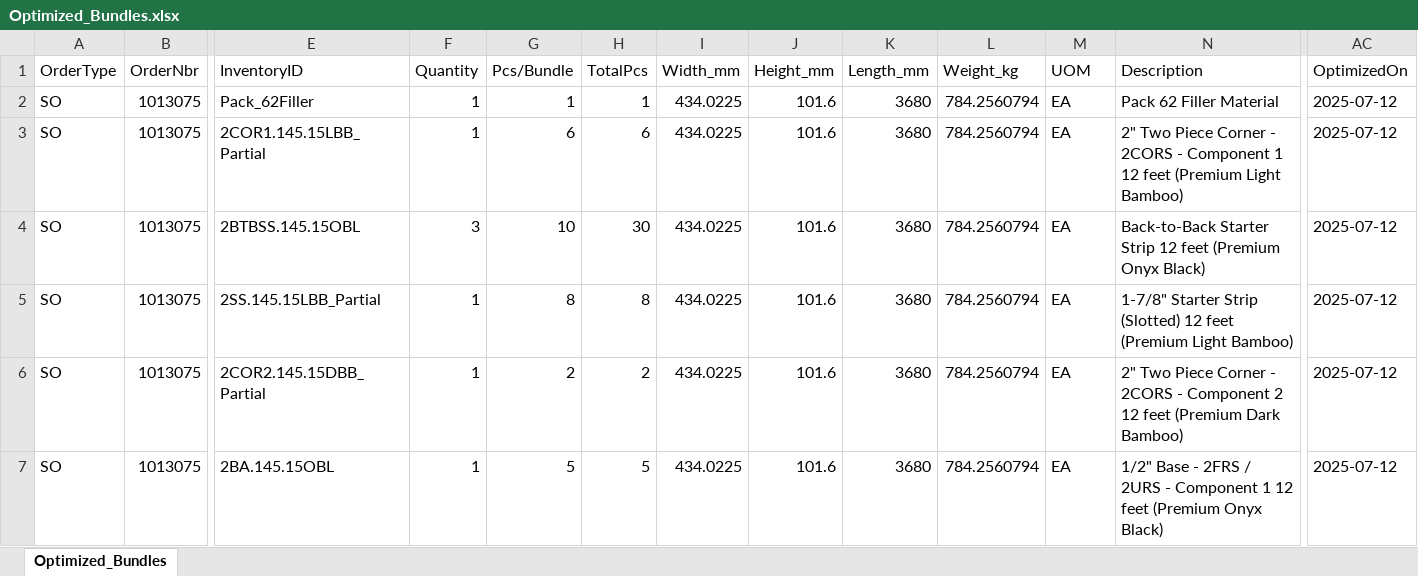
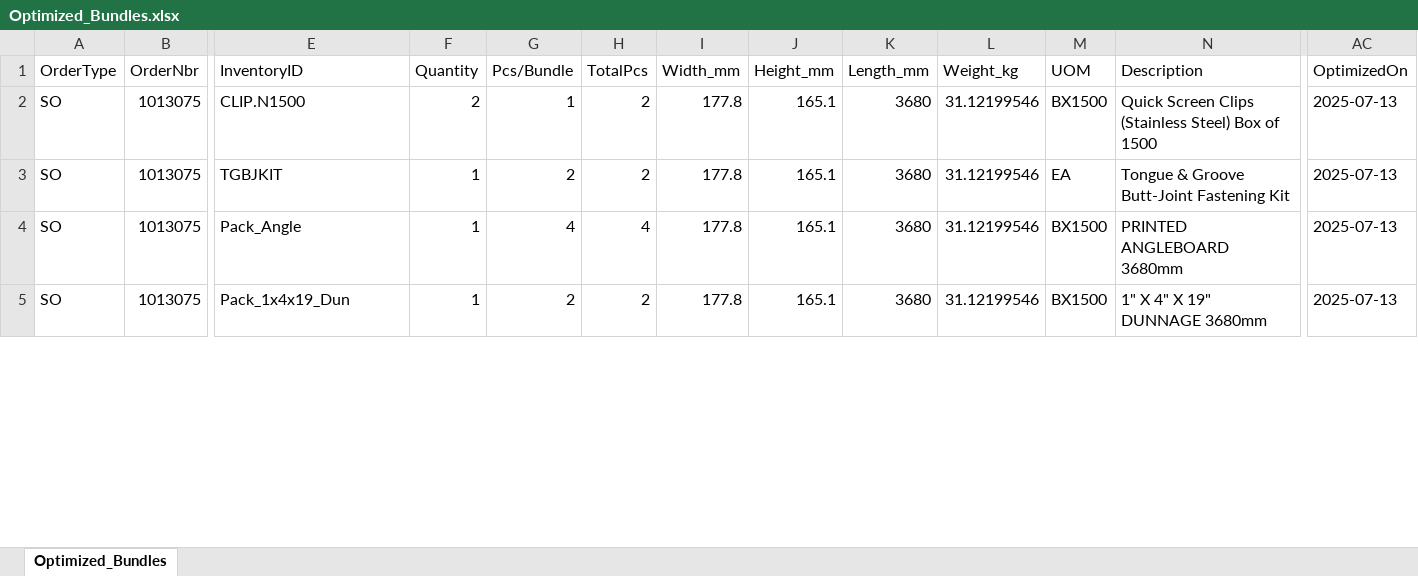
Before and after one commit to BraedonM/bundle-optimization, an Excel workbook: data_jul4/Optimized_Bundles.xlsx, sheet Optimized_Bundles, drawn as a sheet; only a part is shown, gaps mark what is left out; values as stored, in another font and other column widths than the file's, no borders; table styles not drawn; removed rows and columns are numbered as before the commit, all else as after; rows hold the shown columns only; the diff covers the shown part only; the diff names each change by its address in the sheet, - before the commit and + after, or states it on an @@ line.

```diff
--- a/data_jul4/Optimized_Bundles.xlsx (sheet Optimized_Bundles)
+++ b/data_jul4/Optimized_Bundles.xlsx (sheet Optimized_Bundles)
-E2 (InventoryID): Pack_62Filler
+E2 (InventoryID): CLIP.N1500
-F2 (Quantity): 1
+F2 (Quantity): 2
-H2 (TotalPcs): 1
+H2 (TotalPcs): 2
-I2:I3 (Width_mm): 434.0225
+I2:I3 (Width_mm): 177.8
-J2:J3 (Height_mm): 101.6
+J2:J3 (Height_mm): 165.1
-L2:L3 (Weight_kg): 784.2560794
+L2:L3 (Weight_kg): 31.12199546
-M2 (UOM): EA
+M2 (UOM): BX1500
-N2 (Description): Pack 62 Filler Material
+N2 (Description): Quick Screen Clips (Stainless Steel) Box of 1500
-AC2:AC3 (OptimizedOn): 2025-07-12
+AC2:AC3 (OptimizedOn): 2025-07-13
-E3 (InventoryID): 2COR1.145.15LBB_Partial
+E3 (InventoryID): TGBJKIT
-G3 (Pcs/Bundle): 6
+G3 (Pcs/Bundle): 2
-H3 (TotalPcs): 6
+H3 (TotalPcs): 2
-N3 (Description): 2" Two Piece Corner - 2CORS - Component 1 12 feet (Premium Light Bamboo)
+N3 (Description): Tongue & Groove Butt-Joint Fastening Kit
-row 4: SO | 1013075 | 2BTBSS.145.15OBL | 3 | 10 | 30 | 434.0225 | 101.6 | 3680 | 784.2560794 | EA | Back-to-Back Starter Strip 12 feet (Premium Onyx Black) | 2025-07-12
-E4 (InventoryID): 2SS.145.15LBB_Partial
+E4 (InventoryID): Pack_Angle
-G4 (Pcs/Bundle): 8
+G4 (Pcs/Bundle): 4
-H4 (TotalPcs): 8
+H4 (TotalPcs): 4
-I4:I5 (Width_mm): 434.0225
+I4:I5 (Width_mm): 177.8
-J4:J5 (Height_mm): 101.6
+J4:J5 (Height_mm): 165.1
-L4:L5 (Weight_kg): 784.2560794
+L4:L5 (Weight_kg): 31.12199546
-M4:M5 (UOM): EA
+M4:M5 (UOM): BX1500
-N4 (Description): 1-7/8" Starter Strip (Slotted) 12 feet (Premium Light Bamboo)
+N4 (Description): PRINTED ANGLEBOARD 3680mm
-AC4:AC5 (OptimizedOn): 2025-07-12
+AC4:AC5 (OptimizedOn): 2025-07-13
-E5 (InventoryID): 2COR2.145.15DBB_Partial
+E5 (InventoryID): Pack_1x4x19_Dun
-N5 (Description): 2" Two Piece Corner - 2CORS - Component 2 12 feet (Premium Dark Bamboo)
+N5 (Description): 1" X 4" X 19" DUNNAGE 3680mm
-row 7: SO | 1013075 | 2BA.145.15OBL | 1 | 5 | 5 | 434.0225 | 101.6 | 3680 | 784.2560794 | EA | 1/2" Base - 2FRS / 2URS - Component 1 12 feet (Premium Onyx Black) | 2025-07-12
```
Also changed, not shown: 2 removed rows and 366 edited cells elsewhere in this sheet, 1 other file.
